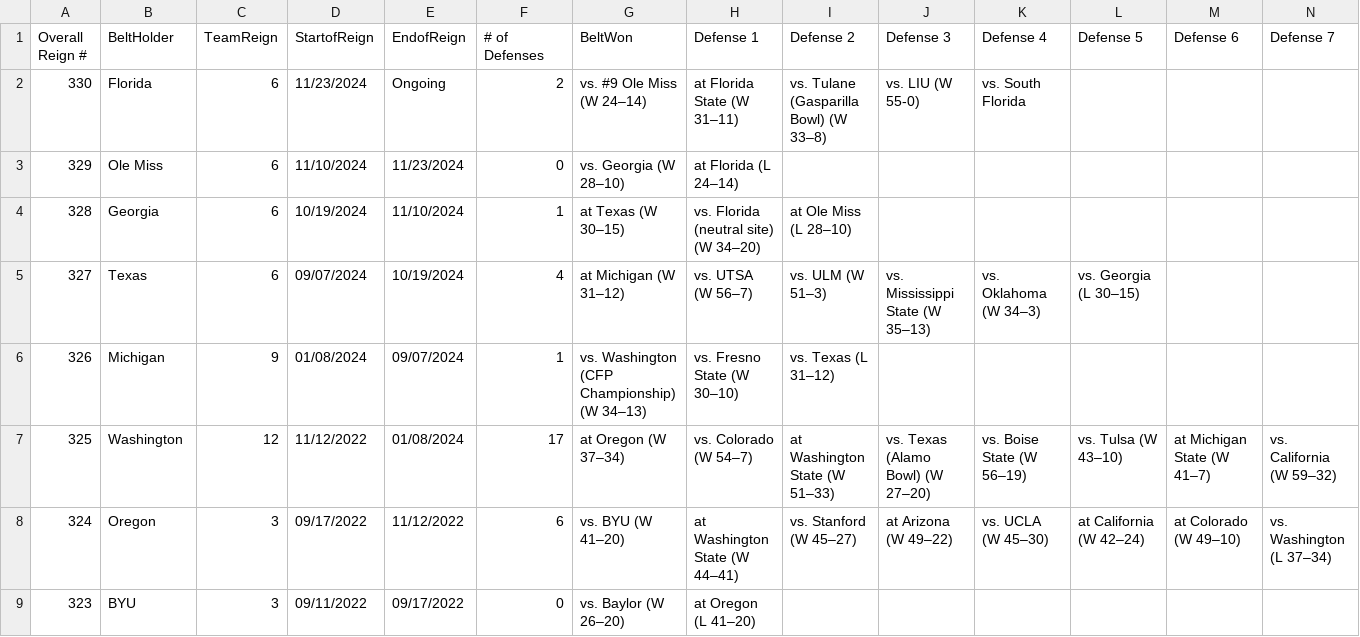
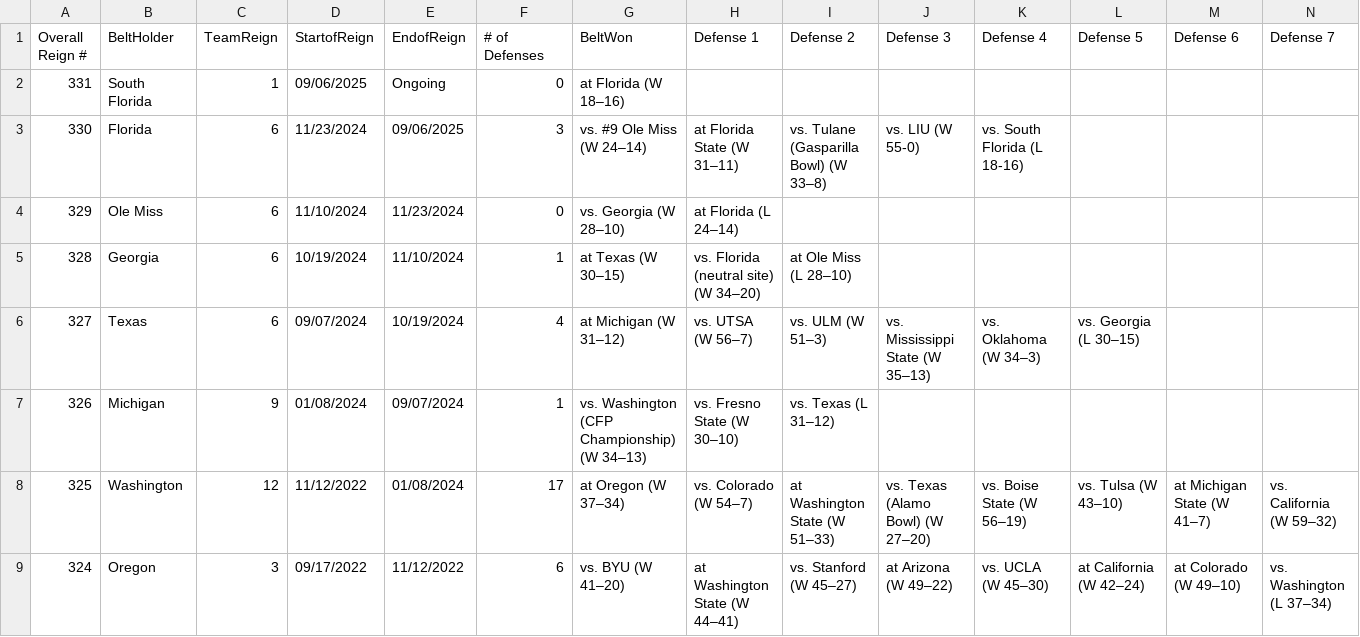
Before and after one commit to mgocraft/college-football-belt, a CSV file: data/belt-history.csv, drawn as a sheet; only a part is shown; the shorter side is filled out with more unchanged rows; addresses are those after the commit; rows hold the shown columns only; the diff names each change by its address in the sheet, - before the commit and + after, or states it on an @@ line.

Commit message:
Add South Florida belt upset over Florida

```diff
--- a/data/belt-history.csv
+++ b/data/belt-history.csv
+row 2: 331 | South Florida | 1 | 09/06/2025 | Ongoing | 0 | at Florida (W 18–16)
-E3 (EndofReign): Ongoing
+E3 (EndofReign): 09/06/2025
-F3 (# of Defenses): 2
+F3 (# of Defenses): 3
-K3 (Defense 4): vs. South Florida
+K3 (Defense 4): vs. South Florida (L 18-16)
```
Also changed, not shown: 1 other file.
